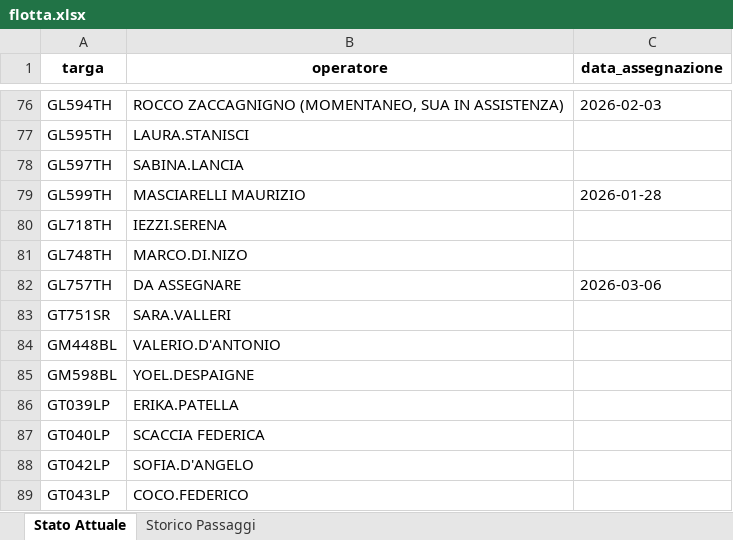
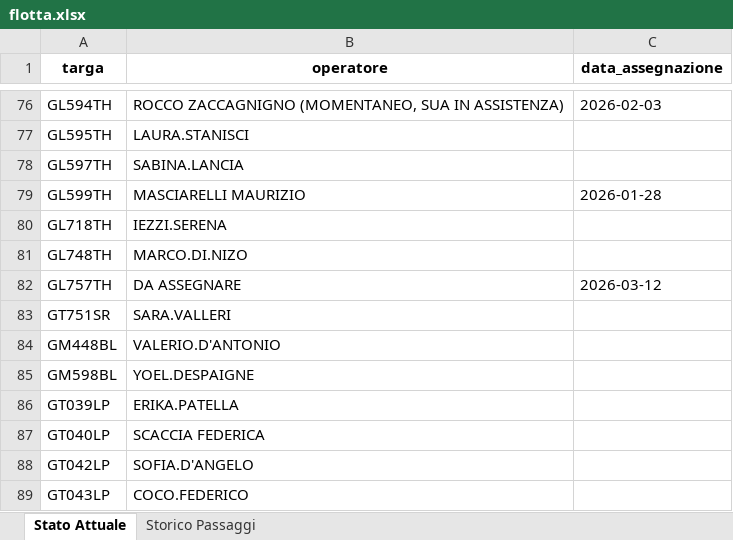
Before and after one commit to messinesetsrm-cell/db_auto, an Excel workbook: flotta.xlsx, sheet Stato Attuale, drawn as a sheet; only a part is shown, gaps mark what is left out; values as stored, in another font and other column widths than the file's, no borders; the diff names each change by its address in the sheet, - before the commit and + after, or states it on an @@ line.

```diff
--- a/flotta.xlsx (sheet Stato Attuale)
+++ b/flotta.xlsx (sheet Stato Attuale)
-C82 (data_assegnazione): 2026-03-06
+C82 (data_assegnazione): 2026-03-12
```
Also changed, not shown: sheet Storico Passaggi.
